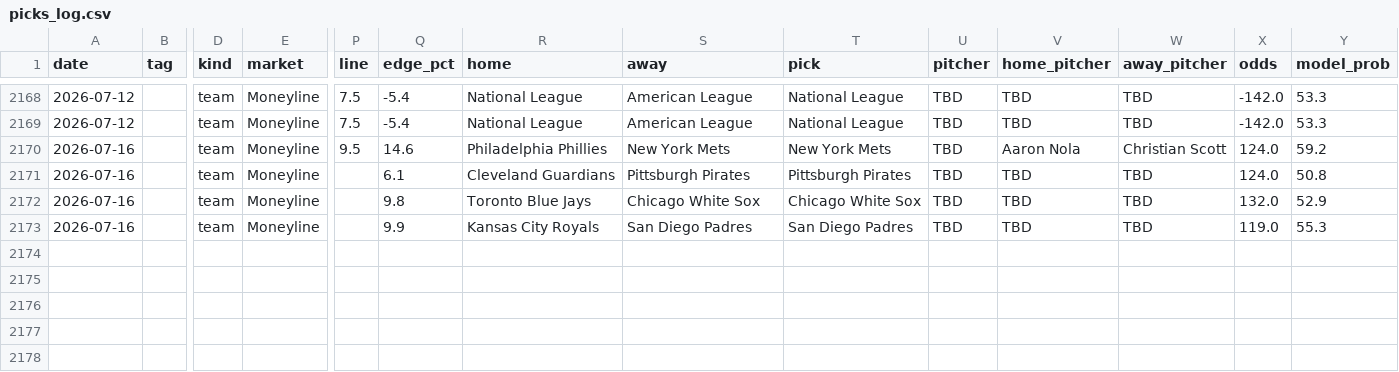
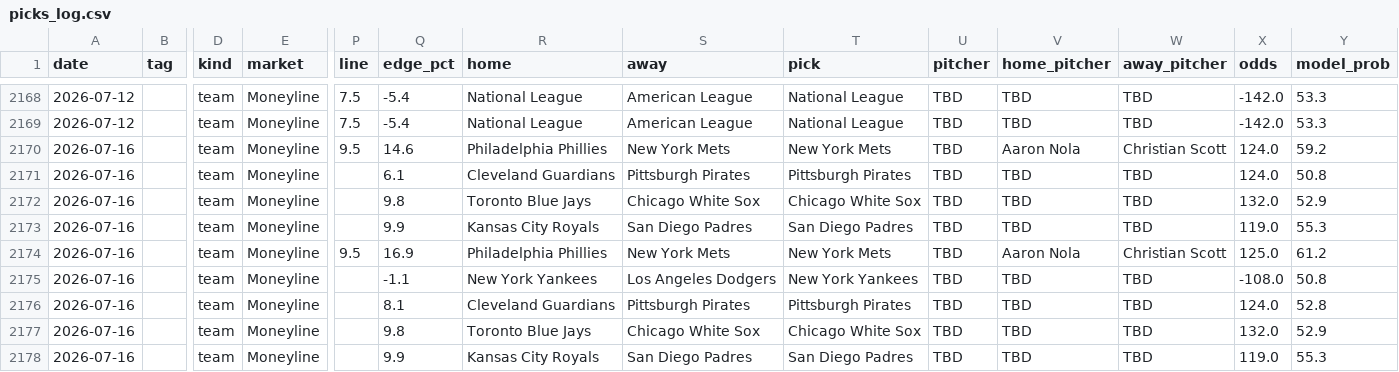
Before and after one commit to 48jg6bdmjs-dot/parlayos-main, a CSV file: picks_log.csv, drawn as a sheet; only a part is shown, gaps mark what is left out; rows hold the shown columns only; the diff names each change by its address in the sheet, - before the commit and + after, or states it on an @@ line.

```diff
--- a/picks_log.csv
+++ b/picks_log.csv
+row 2174: 2026-07-16 |  | team | Moneyline | 9.5 | 16.9 | Philadelphia Phillies | New York Mets | New York Mets | TBD | Aaron Nola | Christian Scott | 125.0 | 61.2
+row 2175: 2026-07-16 |  | team | Moneyline |  | -1.1 | New York Yankees | Los Angeles Dodgers | New York Yankees | TBD | TBD | TBD | -108.0 | 50.8
+row 2176: 2026-07-16 |  | team | Moneyline |  | 8.1 | Cleveland Guardians | Pittsburgh Pirates | Pittsburgh Pirates | TBD | TBD | TBD | 124.0 | 52.8
+row 2177: 2026-07-16 |  | team | Moneyline |  | 9.8 | Toronto Blue Jays | Chicago White Sox | Chicago White Sox | TBD | TBD | TBD | 132.0 | 52.9
+row 2178: 2026-07-16 |  | team | Moneyline |  | 9.9 | Kansas City Royals | San Diego Padres | San Diego Padres | TBD | TBD | TBD | 119.0 | 55.3
```
Also changed, not shown: 1 other file.
